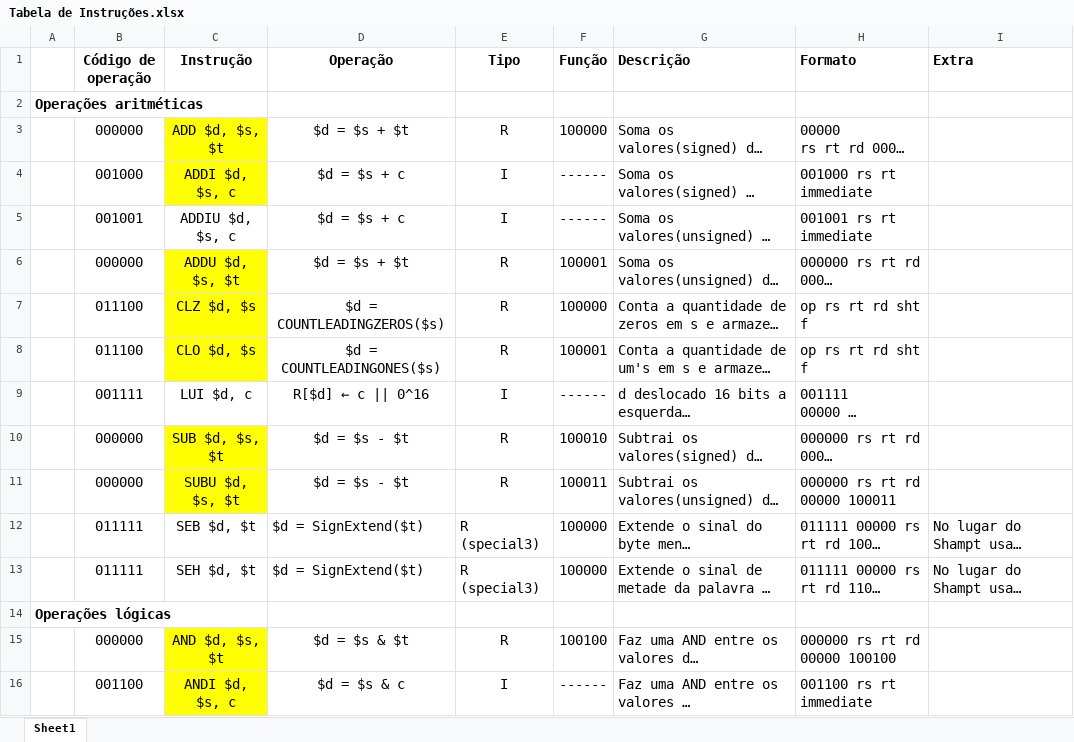
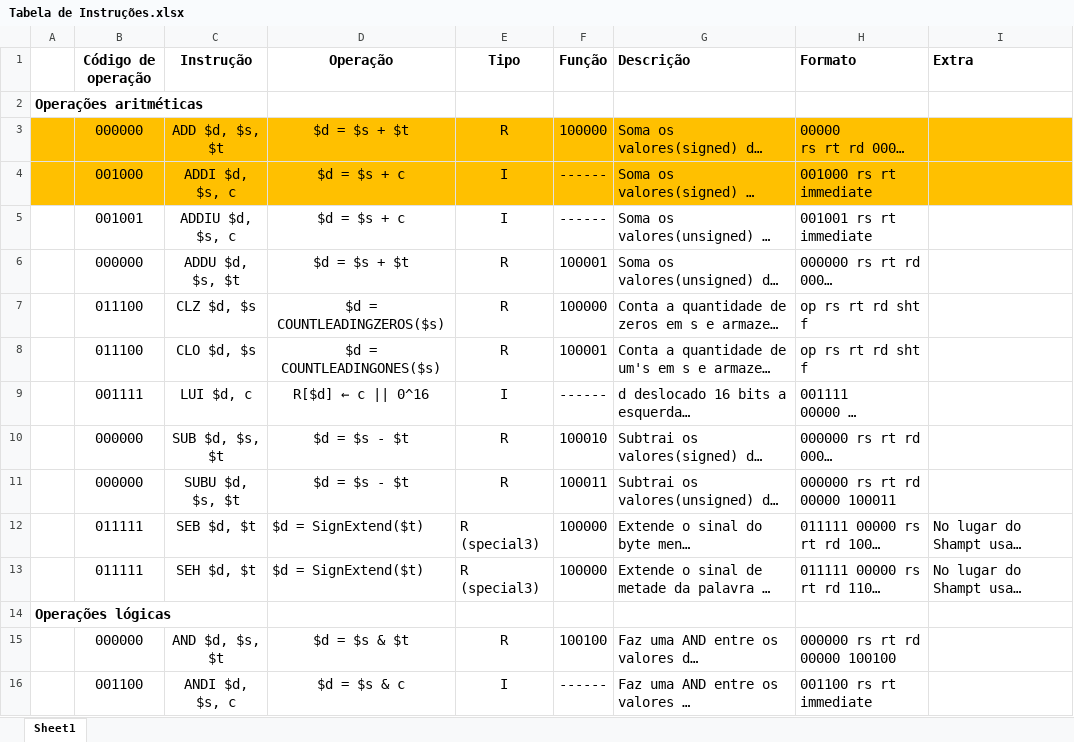
Before and after one commit to biabsantana/PBLSD2016, an Excel workbook: Tabela de Instruções.xlsx, sheet Sheet1, drawn as a sheet; only a part is shown; long unchanged cells end in …; values as stored, in another font and other column widths than the file's, no borders; the diff covers the shown part only; the diff names each change by its address in the sheet, - before the commit and + after, or states it on an @@ line.

Commit message:
Marcação das instruções que serão usadas no Problema 2

```diff
--- a/Tabela de Instruções.xlsx (sheet Sheet1)
+++ b/Tabela de Instruções.xlsx (sheet Sheet1)
-A3:B4 fill: none
+A3:B4 fill: #FFC000
-C3:C4 fill: #FFFF00
+C3:C4 fill: #FFC000
-D3:I4 fill: none
+D3:I4 fill: #FFC000
-C6:C8 fill: #FFFF00
+C6:C8 fill: none
-C10:C11 fill: #FFFF00
+C10:C11 fill: none
-C15:C16 fill: #FFFF00
+C15:C16 fill: none
```
Also changed, not shown: cell formats elsewhere in this sheet.
